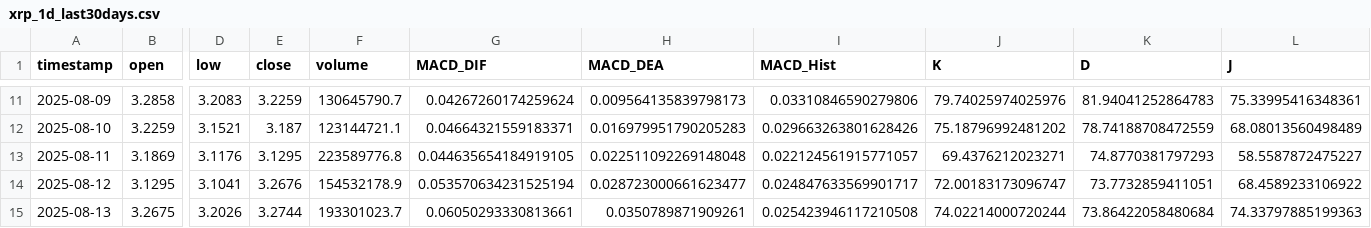
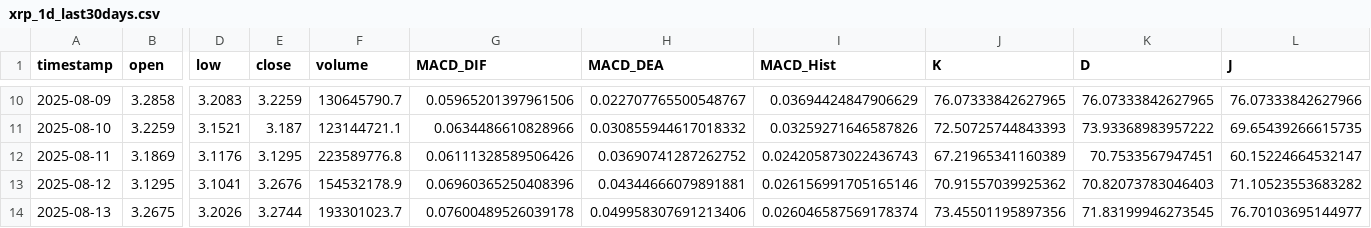
Before and after one commit to SteBal-star/xrp-data, a CSV file: binancexrp/xrp_1d_last30days.csv, drawn as a sheet; only a part is shown, gaps mark what is left out; addresses are those after the commit; the diff covers the shown part only; the diff names each change by its address in the sheet, - before the commit and + after, or states it on an @@ line.

```diff
--- a/binancexrp/xrp_1d_last30days.csv
+++ b/binancexrp/xrp_1d_last30days.csv
-G10 (MACD_DIF): 0.04267260174259624
+G10 (MACD_DIF): 0.05965201397961506
-H10 (MACD_DEA): 0.009564135839798173
+H10 (MACD_DEA): 0.022707765500548767
-I10 (MACD_Hist): 0.03310846590279806
+I10 (MACD_Hist): 0.03694424847906629
-J10 (K): 79.74025974025976
+J10 (K): 76.07333842627965
-K10 (D): 81.94041252864783
+K10 (D): 76.07333842627965
-L10 (J): 75.33995416348361
+L10 (J): 76.07333842627966
-G11 (MACD_DIF): 0.04664321559183371
+G11 (MACD_DIF): 0.0634486610828966
-H11 (MACD_DEA): 0.016979951790205283
+H11 (MACD_DEA): 0.030855944617018332
-I11 (MACD_Hist): 0.029663263801628426
+I11 (MACD_Hist): 0.03259271646587826
-J11 (K): 75.18796992481202
+J11 (K): 72.50725744843393
-K11 (D): 78.74188708472559
+K11 (D): 73.93368983957222
-L11 (J): 68.08013560498489
+L11 (J): 69.65439266615735
-G12 (MACD_DIF): 0.044635654184919105
+G12 (MACD_DIF): 0.06111328589506426
-H12 (MACD_DEA): 0.022511092269148048
+H12 (MACD_DEA): 0.03690741287262752
-I12 (MACD_Hist): 0.022124561915771057
+I12 (MACD_Hist): 0.024205873022436743
-J12 (K): 69.4376212023271
+J12 (K): 67.21965341160389
-K12 (D): 74.8770381797293
+K12 (D): 70.7533567947451
-L12 (J): 58.5587872475227
+L12 (J): 60.15224664532147
-G13 (MACD_DIF): 0.053570634231525194
+G13 (MACD_DIF): 0.06960365250408396
-H13 (MACD_DEA): 0.028723000661623477
+H13 (MACD_DEA): 0.04344666079891881
-I13 (MACD_Hist): 0.024847633569901717
+I13 (MACD_Hist): 0.026156991705165146
-J13 (K): 72.00183173096747
+J13 (K): 70.91557039925362
-K13 (D): 73.7732859411051
+K13 (D): 70.82073783046403
-L13 (J): 68.4589233106922
+L13 (J): 71.10523553683282
-G14 (MACD_DIF): 0.06050293330813661
+G14 (MACD_DIF): 0.07600489526039178
-H14 (MACD_DEA): 0.0350789871909261
+H14 (MACD_DEA): 0.049958307691213406
-I14 (MACD_Hist): 0.025423946117210508
+I14 (MACD_Hist): 0.026046587569178374
-J14 (K): 74.02214000720244
+J14 (K): 73.45501195897356
-K14 (D): 73.86422058480684
+K14 (D): 71.83199946273545
-L14 (J): 74.33797885199363
+L14 (J): 76.70103695144977
```
Also changed, not shown: 1 added row, 1 removed row and 126 edited cells elsewhere in this file, binancexrp/xrp_15m_last30days.csv, binancexrp/xrp_1h_last30days.csv, 6 other files.
